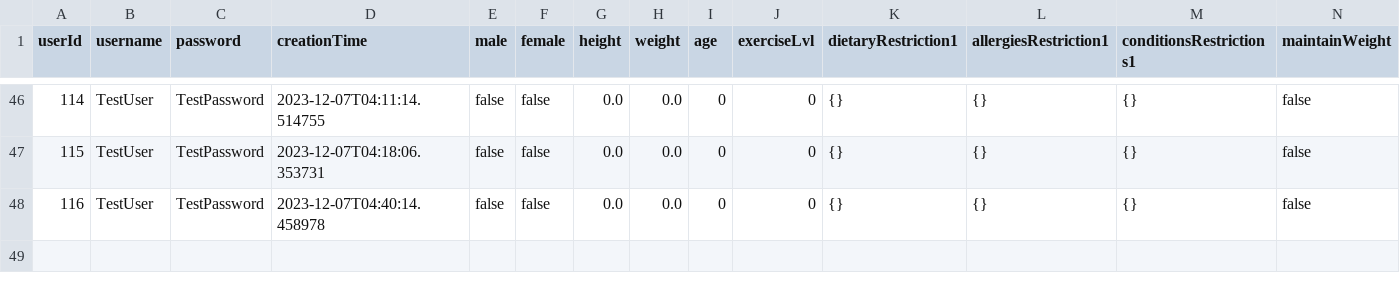
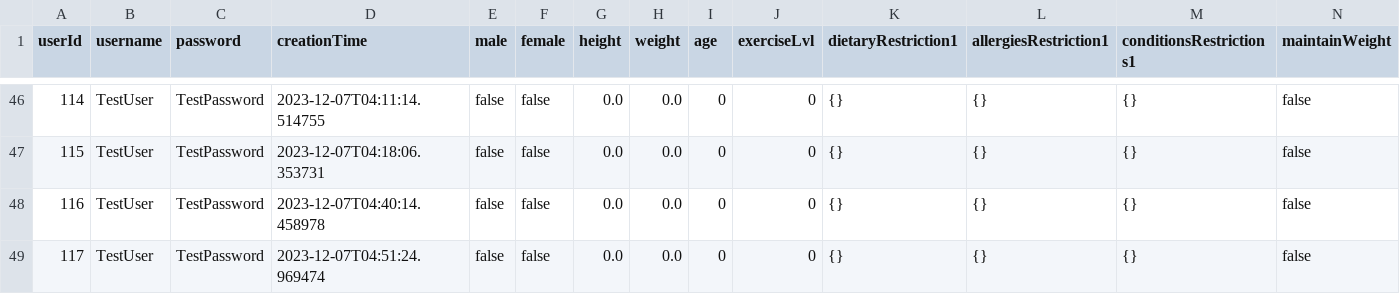
Before and after one commit to anastasiajiv/Nutri-Goals, a CSV file: test_signUpUsers.csv, drawn as a sheet; only a part is shown, gaps mark what is left out; rows hold the shown columns only; the diff names each change by its address in the sheet, - before the commit and + after, or states it on an @@ line.

```diff
--- a/test_signUpUsers.csv
+++ b/test_signUpUsers.csv
+row 49: 117 | TestUser | TestPassword | 2023-12-07T04:51:24.969474 | false | false | 0.0 | 0.0 | 0 | 0 | {} | {} | {} | false
```
Also changed, not shown: 1 other file.
